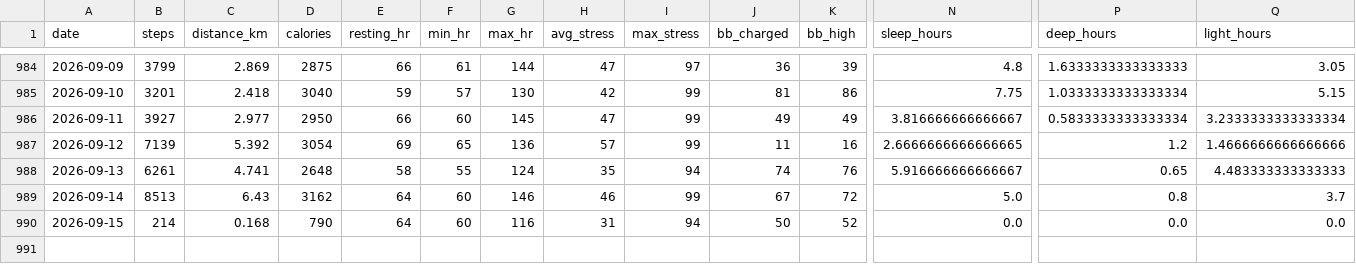
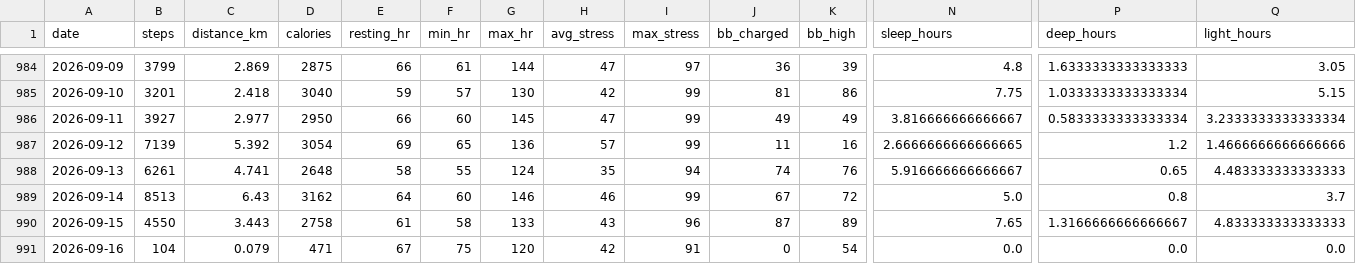
Before and after one commit to chenzihuan67/garmin-sync, a CSV file: summary.csv, drawn as a sheet; only a part is shown, gaps mark what is left out; rows hold the shown columns only; the diff covers the shown part only; the diff names each change by its address in the sheet, - before the commit and + after, or states it on an @@ line.

```diff
--- a/summary.csv
+++ b/summary.csv
-B990 (steps): 214
+B990 (steps): 4550
-C990 (distance_km): 0.168
+C990 (distance_km): 3.443
-D990 (calories): 790
+D990 (calories): 2758
-E990 (resting_hr): 64
+E990 (resting_hr): 61
-F990 (min_hr): 60
+F990 (min_hr): 58
-G990 (max_hr): 116
+G990 (max_hr): 133
-H990 (avg_stress): 31
+H990 (avg_stress): 43
-I990 (max_stress): 94
+I990 (max_stress): 96
-J990 (bb_charged): 50
+J990 (bb_charged): 87
-K990 (bb_high): 52
+K990 (bb_high): 89
-N990 (sleep_hours): 0.0
+N990 (sleep_hours): 7.65
-P990 (deep_hours): 0.0
+P990 (deep_hours): 1.3166666666666667
-Q990 (light_hours): 0.0
+Q990 (light_hours): 4.833333333333333
+row 991: 2026-09-16 | 104 | 0.079 | 471 | 67 | 75 | 120 | 42 | 91 | 0 | 54 | 0.0 | 0.0 | 0.0
```
Also changed, not shown: 5 edited cells elsewhere in this file, 3 other files.
